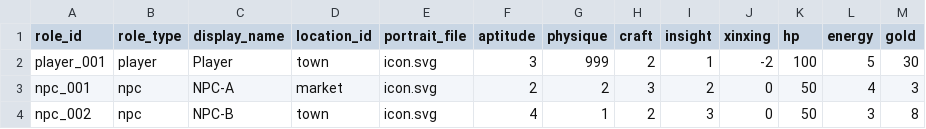
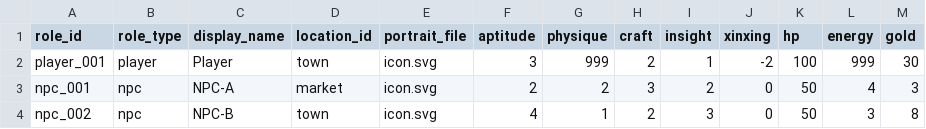
Before and after one commit to lwbiuchsjk/vibeTest, a CSV file: scripts/config/roles.csv, drawn as a sheet.

```diff
--- a/scripts/config/roles.csv
+++ b/scripts/config/roles.csv
@@ -1,3 +1,3 @@
 role_id,role_type,display_name,location_id,portrait_file,aptitude,physique,craft,insight,xinxing,hp,energy,gold
-player_001,player,Player,town,icon.svg,3,999,2,1,-2,100,5,30
+player_001,player,Player,town,icon.svg,3,999,2,1,-2,100,999,30
 npc_001,npc,NPC-A,market,icon.svg,2,2,3,2,0,50,4,3
```
Also changed, not shown: 2 other files.
